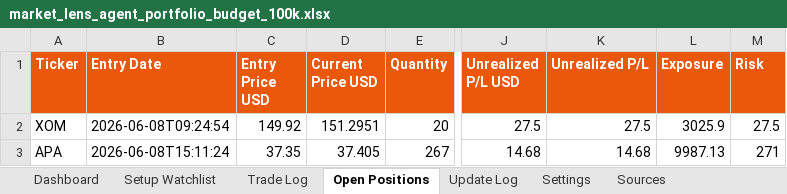
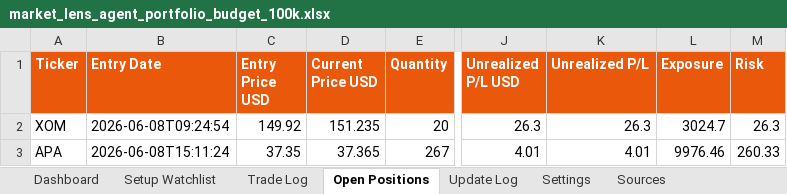
Before and after one commit to AviramDahan/market-lens-scanner, an Excel workbook: agent_tracker/market_lens_agent_portfolio_budget_100k.xlsx, sheet Open Positions, drawn as a sheet; only a part is shown, gaps mark what is left out; values as stored, in another font and other column widths than the file's, no borders; table styles not drawn; the diff names each change by its address in the sheet, - before the commit and + after, or states it on an @@ line.

Commit message:
Update Market Lens position monitor

```diff
--- a/agent_tracker/market_lens_agent_portfolio_budget_100k.xlsx (sheet Open Positions)
+++ b/agent_tracker/market_lens_agent_portfolio_budget_100k.xlsx (sheet Open Positions)
-D2 (Current Price USD): 151.2951
+D2 (Current Price USD): 151.235
-J2 (Unrealized P/L USD): 27.5
+J2 (Unrealized P/L USD): 26.3
-K2 (Unrealized P/L): 27.5
+K2 (Unrealized P/L): 26.3
-L2 (Exposure): 3025.9
+L2 (Exposure): 3024.7
-M2 (Risk): 27.5
+M2 (Risk): 26.3
-D3 (Current Price USD): 37.405
+D3 (Current Price USD): 37.365
-J3 (Unrealized P/L USD): 14.68
+J3 (Unrealized P/L USD): 4.01
-K3 (Unrealized P/L): 14.68
+K3 (Unrealized P/L): 4.01
-L3 (Exposure): 9987.13
+L3 (Exposure): 9976.46
-M3 (Risk): 271
+M3 (Risk): 260.33
```
Also changed, not shown: sheet Update Log, 1 other file.
